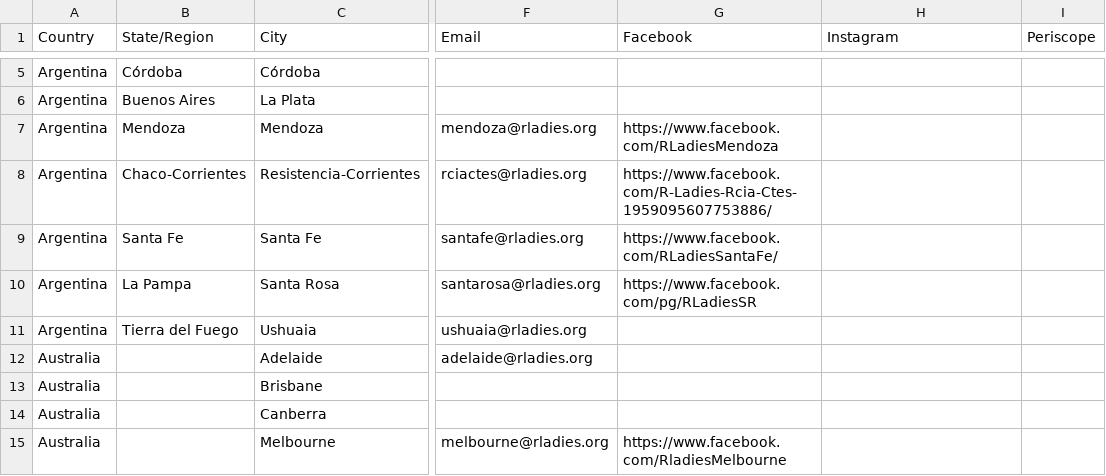
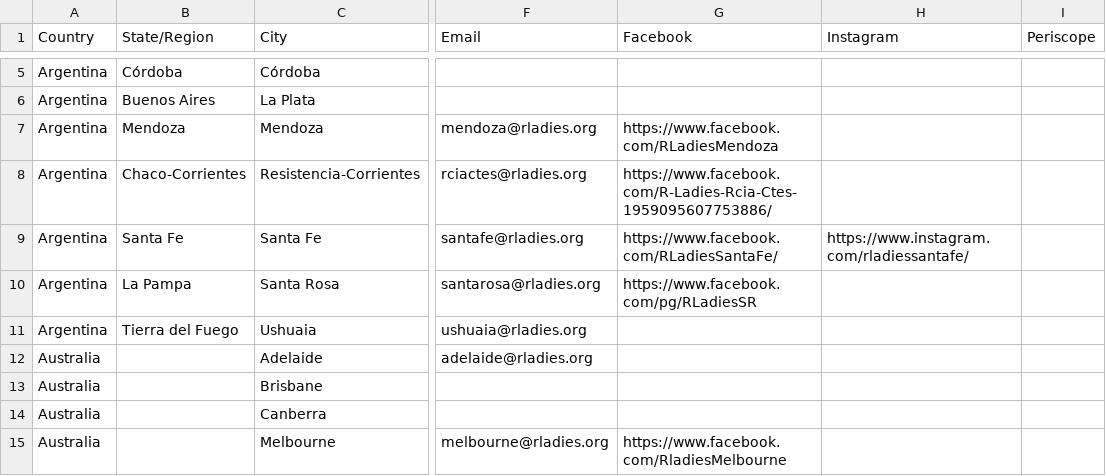
Before and after one commit to rladies/starter-kit, a CSV file: Current-Chapters.csv, drawn as a sheet; only a part is shown, gaps mark what is left out; the diff names each change by its address in the sheet, - before the commit and + after, or states it on an @@ line.

Commit message:
Updating Santa Fe's Instagram

```diff
--- a/Current-Chapters.csv
+++ b/Current-Chapters.csv
-H9 (Instagram): (empty)
+H9 (Instagram): https://www.instagram.com/rladiessantafe/
```
